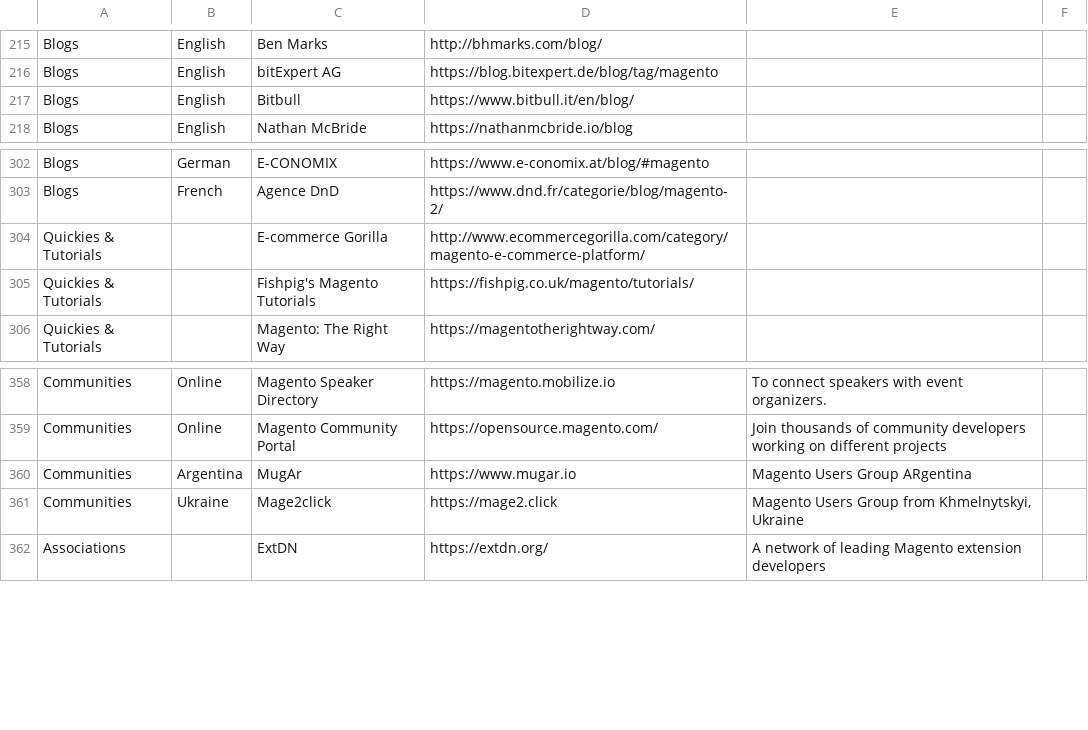
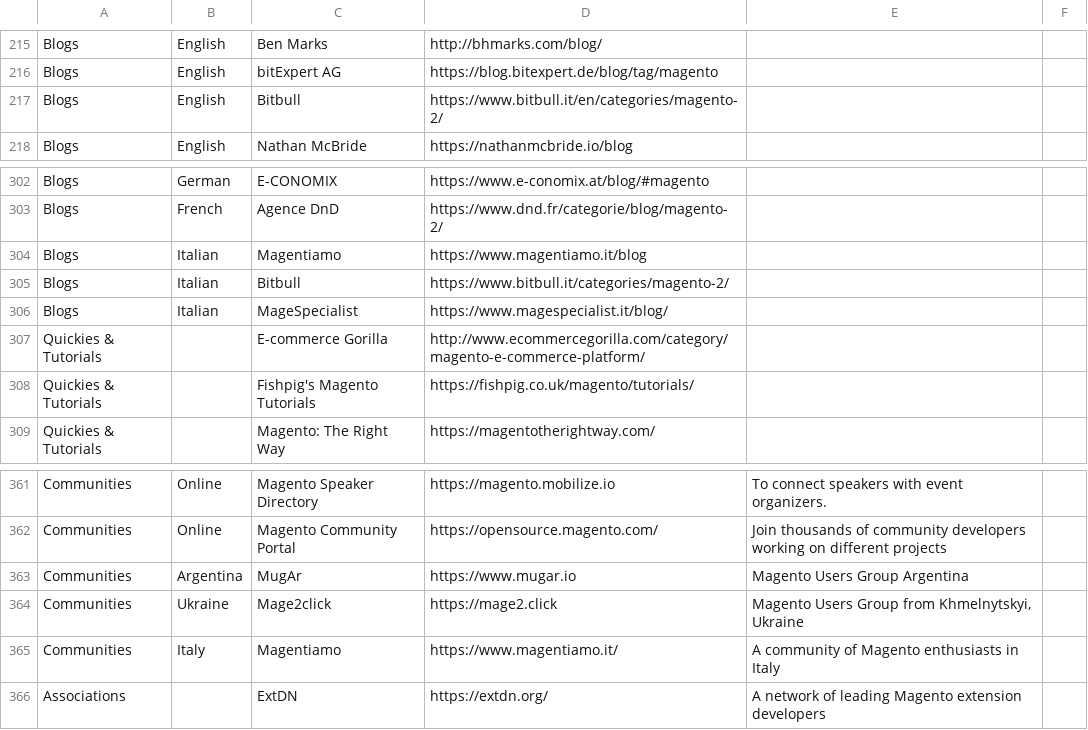
Before and after one commit to aleron75/mageres, a CSV file: resources.csv, drawn as a sheet; only a part is shown, gaps mark what is left out.

Commit message:
Add some resources for Italian folks

```diff
--- a/resources.csv
+++ b/resources.csv
@@ -216,3 +216,3 @@ Blogs,English,Ben Marks,http://bhmarks.com/blog/,,
 Blogs,English,bitExpert AG,https://blog.bitexpert.de/blog/tag/magento,,
-Blogs,English,Bitbull,https://www.bitbull.it/en/blog/,,
+Blogs,English,Bitbull,https://www.bitbull.it/en/categories/magento-2/,,
 Blogs,English,Nathan McBride,https://nathanmcbride.io/blog,,
@@ -303,2 +303,5 @@ Blogs,German,E-CONOMIX,https://www.e-conomix.at/blog/#magento,,
 Blogs,French,Agence DnD,https://www.dnd.fr/categorie/blog/magento-2/,,
+Blogs,Italian,Magentiamo,https://www.magentiamo.it/blog,,
+Blogs,Italian,Bitbull,https://www.bitbull.it/categories/magento-2/,,
+Blogs,Italian,MageSpecialist,https://www.magespecialist.it/blog/,,
 Quickies & Tutorials,,E-commerce Gorilla,http://www.ecommercegorilla.com/category/magento-e-commerce-platform/,,
@@ -359,4 +362,5 @@ Communities,Online,Magento Speaker Directory,https://magento.mobilize.io,To conn
 Communities,Online,Magento Community Portal,https://opensource.magento.com/,Join thousands of community developers working on different projects,
-Communities,Argentina,MugAr,https://www.mugar.io,Magento Users Group ARgentina,
+Communities,Argentina,MugAr,https://www.mugar.io,Magento Users Group Argentina,
 Communities,Ukraine,Mage2click,https://mage2.click,"Magento Users Group from Khmelnytskyi, Ukraine",
+Communities,Italy,Magentiamo,https://www.magentiamo.it/,A community of Magento enthusiasts in Italy,
 Associations,,ExtDN,https://extdn.org/,A network of leading Magento extension developers,
```
